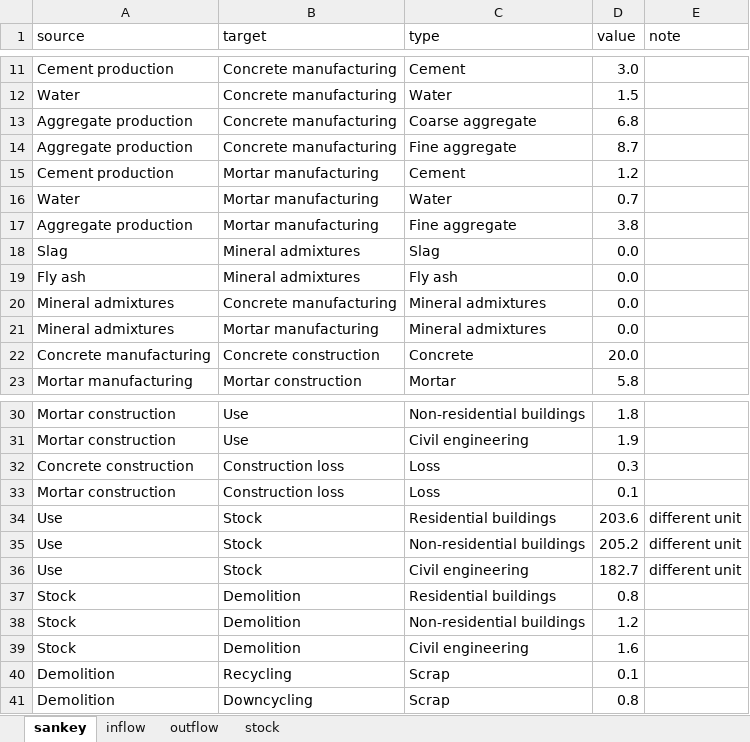
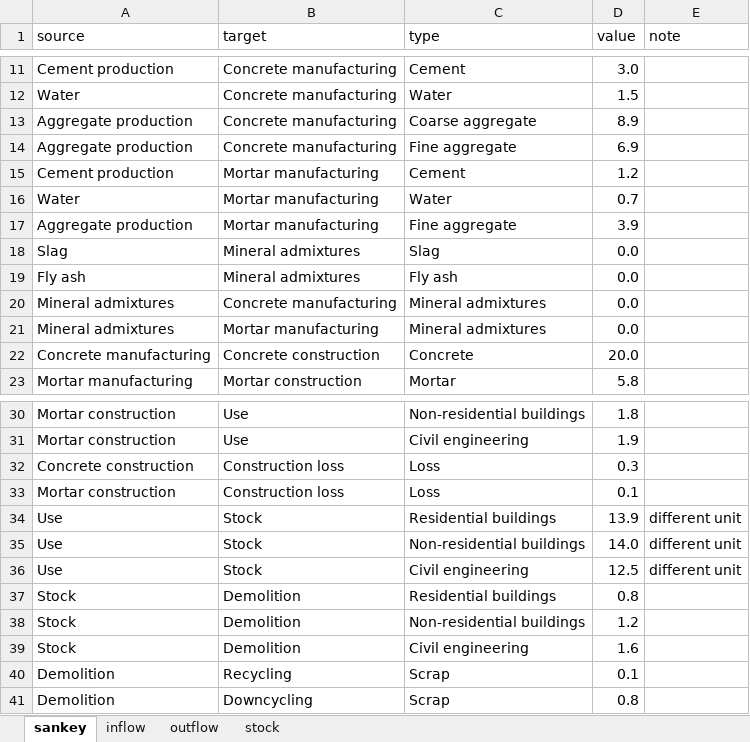
Before and after one commit to takumawatari/concrete-flows-global, an Excel workbook: figure1.xlsx, sheet sankey, drawn as a sheet; only a part is shown, gaps mark what is left out; values as stored, in another font and other column widths than the file's, no borders; the diff names each change by its address in the sheet, - before the commit and + after, or states it on an @@ line.

Commit message:
source data for figure 1

```diff
--- a/figure1.xlsx (sheet sankey)
+++ b/figure1.xlsx (sheet sankey)
-D13 (value): 6.8
+D13 (value): 8.9
-D14 (value): 8.7
+D14 (value): 6.9
-D17 (value): 3.8
+D17 (value): 3.9
-D34 (value): 203.6
+D34 (value): 13.9
-D35 (value): 205.2
+D35 (value): 14.0
-D36 (value): 182.7
+D36 (value): 12.5
```
